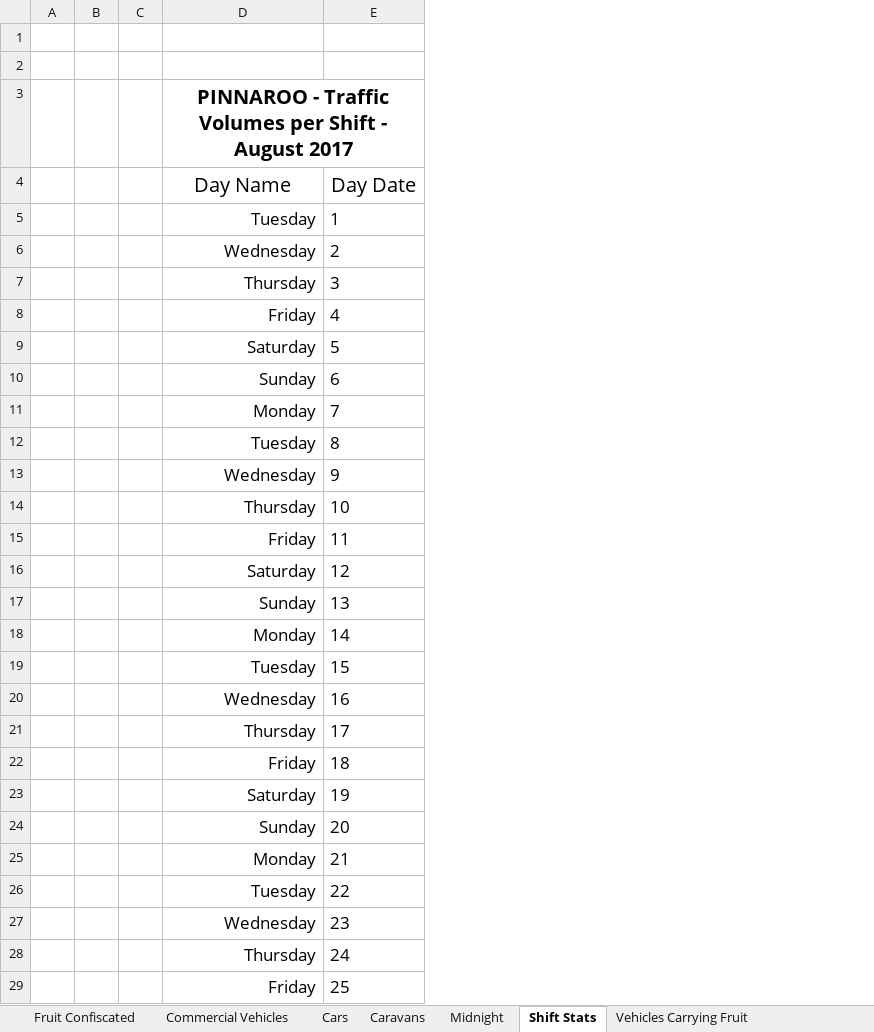
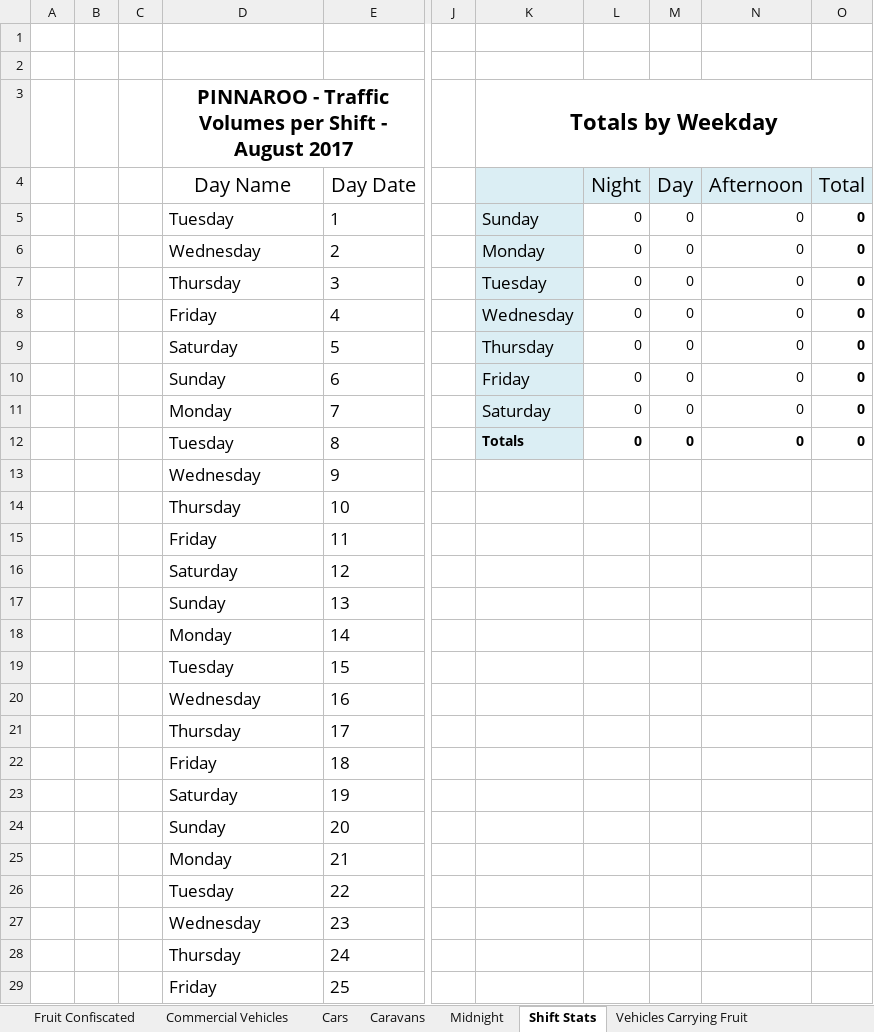
Before and after one commit to Blackpotch/MonthlyReport, an Excel workbook: MonthlyReport.xlsm, sheet Shift Stats, drawn as a sheet; only a part is shown, gaps mark what is left out; values as stored, in another font and other column widths than the file's, no borders; charts and pictures and conditional formats not drawn; the diff covers the shown part only; the diff names each change by its address in the sheet, - before the commit and + after, or states it on an @@ line.

Commit message:
Add chart and Totals by weekday to shift data sheet

```diff
--- a/MonthlyReport.xlsm (sheet Shift Stats)
+++ b/MonthlyReport.xlsm (sheet Shift Stats)
+column J, empty
+column K, rows 3-12: Totals by Weekday |  | Sunday | Monday | Tuesday | Wednesday | Thursday | Friday | Saturday | Totals
+column L, rows 4-12: Night | 0 | 0 | 0 | 0 | 0 | 0 | 0 | 0
+column M, rows 4-12: Day | 0 | 0 | 0 | 0 | 0 | 0 | 0 | 0
+column N, rows 4-12: Afternoon | 0 | 0 | 0 | 0 | 0 | 0 | 0 | 0
+column O, rows 4-12: Total | 0 | 0 | 0 | 0 | 0 | 0 | 0 | 0
-D5:D29 alignment: right
+D5:D29 alignment: left
```
Also changed, not shown: cell formats elsewhere in this sheet, formulas that keep their value, charts or pictures, 1 other file.
